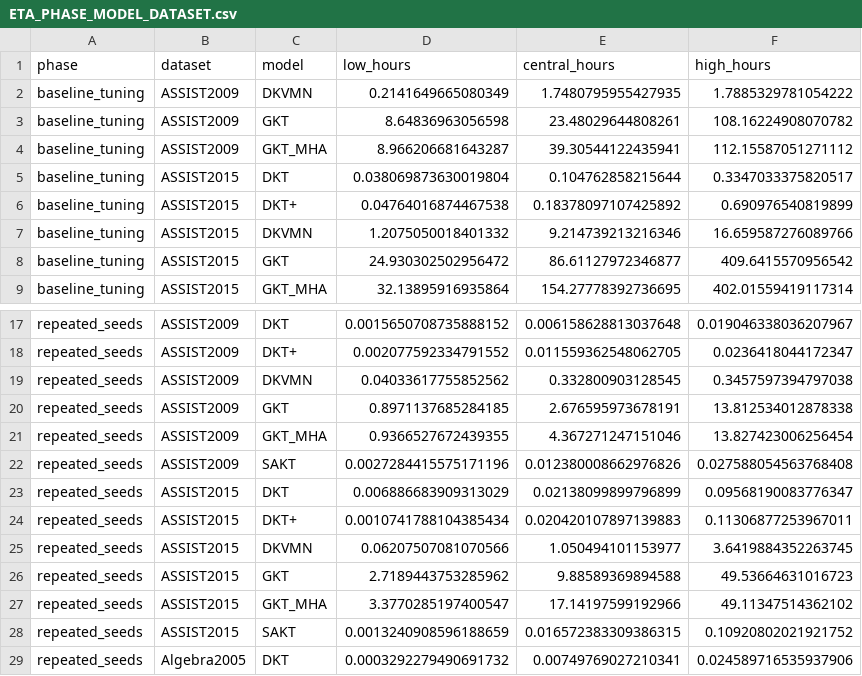
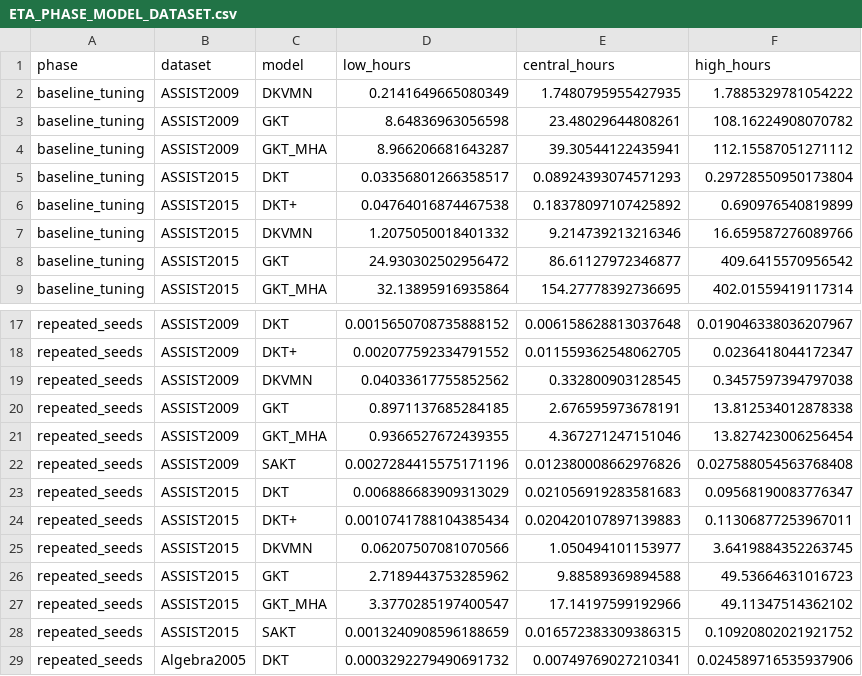
Before and after one commit to Tanishgupta28/LightSAKT2, a CSV file: reports/ETA_PHASE_MODEL_DATASET.csv, drawn as a sheet; only a part is shown, gaps mark what is left out.

```diff
--- a/reports/ETA_PHASE_MODEL_DATASET.csv
+++ b/reports/ETA_PHASE_MODEL_DATASET.csv
@@ -4,3 +4,3 @@ baseline_tuning,ASSIST2009,GKT,8.64836963056598,23.48029644808261,108.1622490807
 baseline_tuning,ASSIST2009,GKT_MHA,8.966206681643287,39.30544122435941,112.15587051271112
-baseline_tuning,ASSIST2015,DKT,0.038069873630019804,0.104762858215644,0.3347033375820517
+baseline_tuning,ASSIST2015,DKT,0.03356801266358517,0.08924393074571293,0.29728550950173804
 baseline_tuning,ASSIST2015,DKT+,0.04764016874467538,0.18378097107425892,0.690976540819899
@@ -22,3 +22,3 @@ repeated_seeds,ASSIST2009,GKT_MHA,0.9366527672439355,4.367271247151046,13.827423
 repeated_seeds,ASSIST2009,SAKT,0.0027284415575171196,0.012380008662976826,0.027588054563768408
-repeated_seeds,ASSIST2015,DKT,0.006886683909313029,0.02138099899796899,0.09568190083776347
+repeated_seeds,ASSIST2015,DKT,0.006886683909313029,0.021056919283581683,0.09568190083776347
 repeated_seeds,ASSIST2015,DKT+,0.0010741788104385434,0.020420107897139883,0.11306877253967011
```
Also changed, not shown: reports/ETA_REMAINING_RUNS.csv, results/tables/all_verified_runs.csv, 36 other files.
